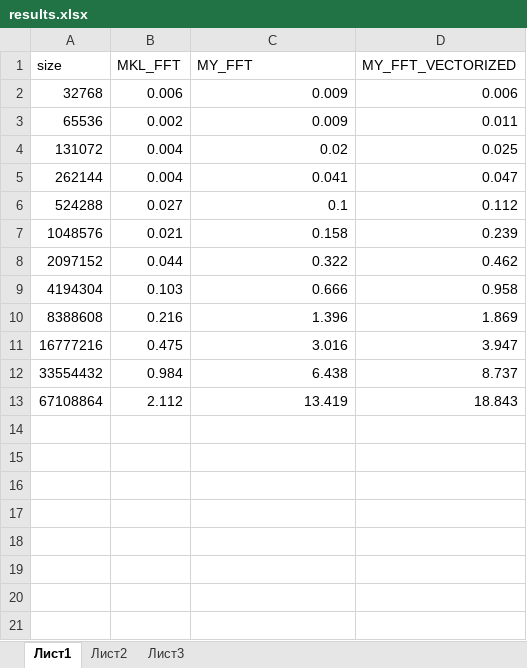
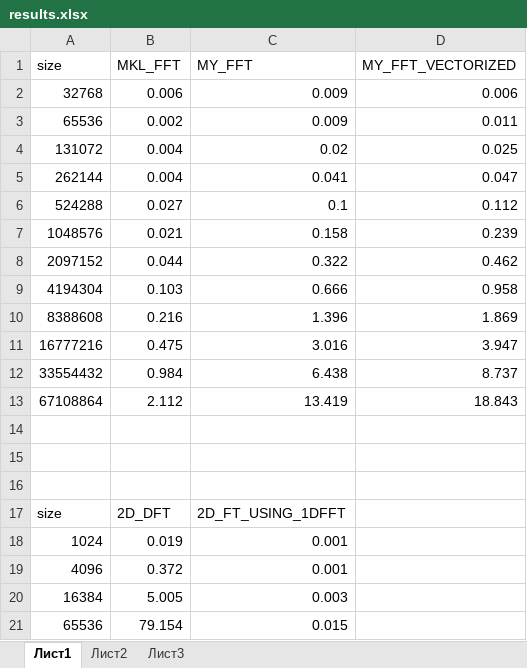
Before and after one commit to cheeseandmacaroni/FFT, an Excel workbook: results.xlsx, sheet Лист1, drawn as a sheet; values as stored, in another font and other column widths than the file's, no borders; charts and pictures not drawn; the diff names each change by its address in the sheet, - before the commit and + after, or states it on an @@ line.

```diff
--- a/results.xlsx (sheet Лист1)
+++ b/results.xlsx (sheet Лист1)
+row 14: (empty)
+row 15: (empty)
+row 16: (empty)
+row 17: size | 2D_DFT | 2D_FT_USING_1DFFT
+row 18: 1024 | 0.019 | 0.001
+row 19: 4096 | 0.372 | 0.001
+row 20: 16384 | 5.005 | 0.003
+row 21: 65536 | 79.154 | 0.015
```
Also changed, not shown: charts or pictures, 1 other file.
